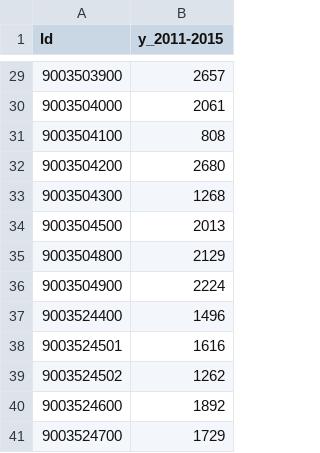
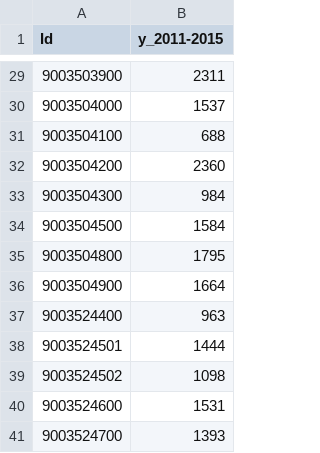
Before and after one commit to CT-Data-Collaborative/hartford-employment-by-tracts, a CSV file: data/employed-labour-force.csv, drawn as a sheet; only a part is shown, gaps mark what is left out; the diff covers the shown part only.

```diff
--- a/data/employed-labour-force.csv
+++ b/data/employed-labour-force.csv
@@ -29,13 +29,13 @@
-9003503900,2657
-9003504000,2061
-9003504100,808
-9003504200,2680
-9003504300,1268
-9003504500,2013
-9003504800,2129
-9003504900,2224
-9003524400,1496
-9003524501,1616
-9003524502,1262
-9003524600,1892
-9003524700,1729
+9003503900,2311
+9003504000,1537
+9003504100,688
+9003504200,2360
+9003504300,984
+9003504500,1584
+9003504800,1795
+9003504900,1664
+9003524400,963
+9003524501,1444
+9003524502,1098
+9003524600,1531
+9003524700,1393
```
Also changed, not shown: 26 edited cells elsewhere in this file, 1 other file.
